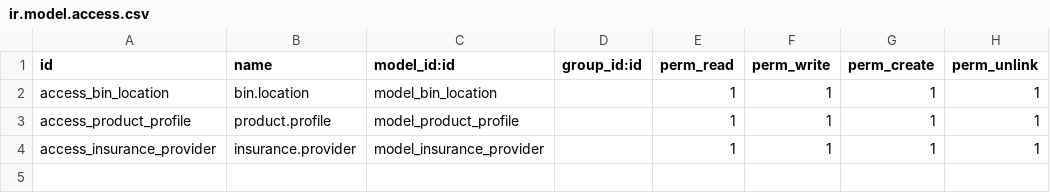
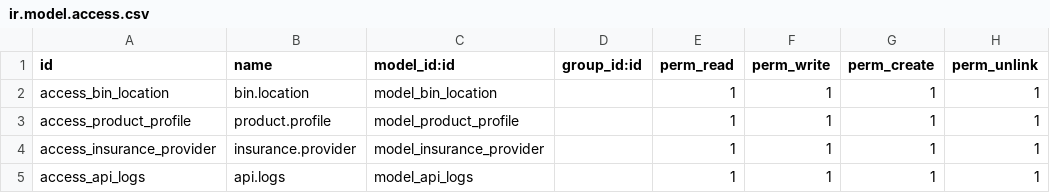
Before and after one commit to LCM-Odoo/LCM, a CSV file: la_clinique_extension/security/ir.model.access.csv, drawn as a sheet; the diff names each change by its address in the sheet, - before the commit and + after, or states it on an @@ line.

```diff
--- a/la_clinique_extension/security/ir.model.access.csv
+++ b/la_clinique_extension/security/ir.model.access.csv
+row 5: access_api_logs | api.logs | model_api_logs |  | 1 | 1 | 1 | 1
```
Also changed, not shown: 6 other files.
